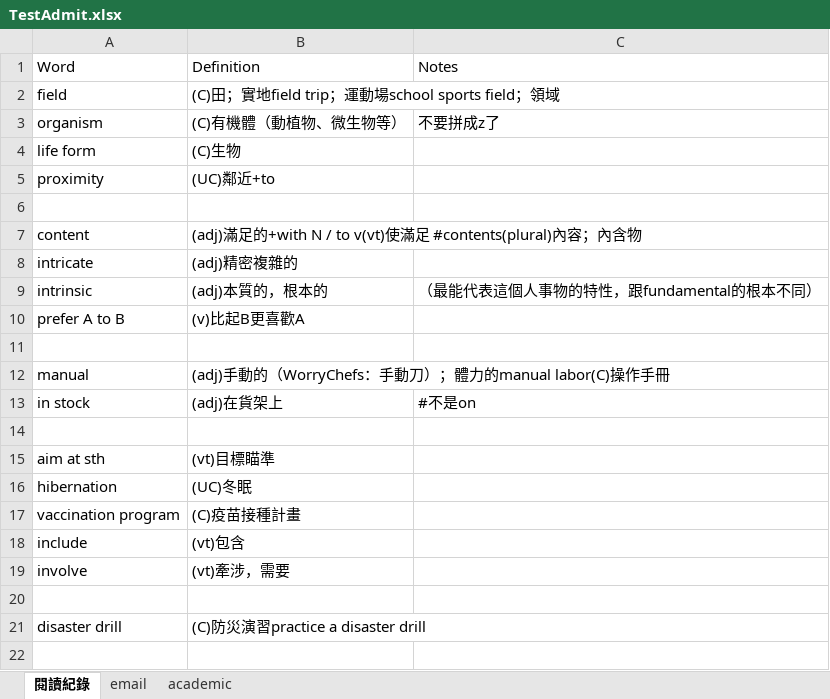
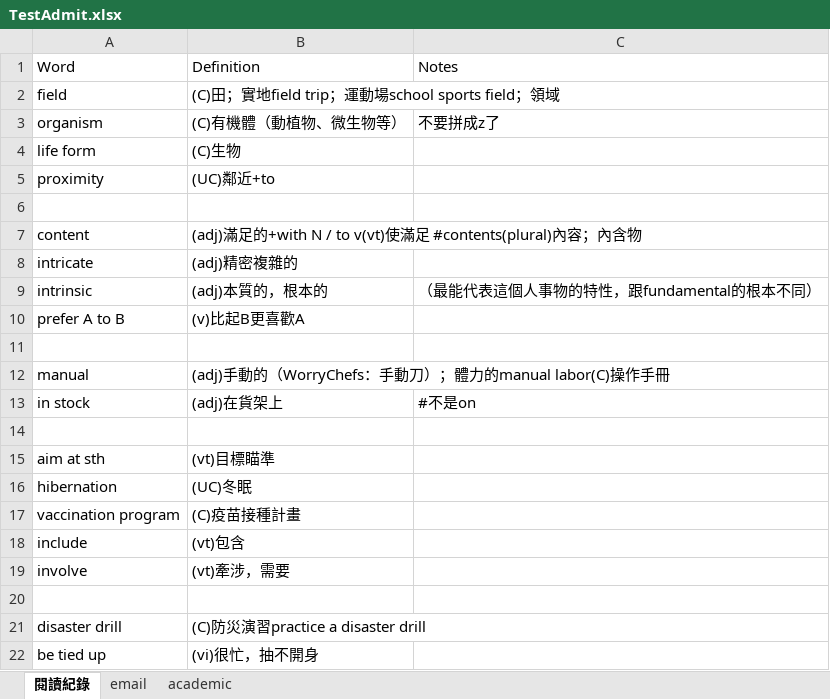
Before and after one commit to wqeqqe/flashcards, an Excel workbook: TestAdmit.xlsx, sheet 閱讀紀錄, drawn as a sheet; values as stored, in another font and other column widths than the file's, no borders; the diff names each change by its address in the sheet, - before the commit and + after, or states it on an @@ line.

```diff
--- a/TestAdmit.xlsx (sheet 閱讀紀錄)
+++ b/TestAdmit.xlsx (sheet 閱讀紀錄)
+row 22: be tied up | (vi)很忙，抽不開身
```
Also changed, not shown: sheet email, sheet academic.
